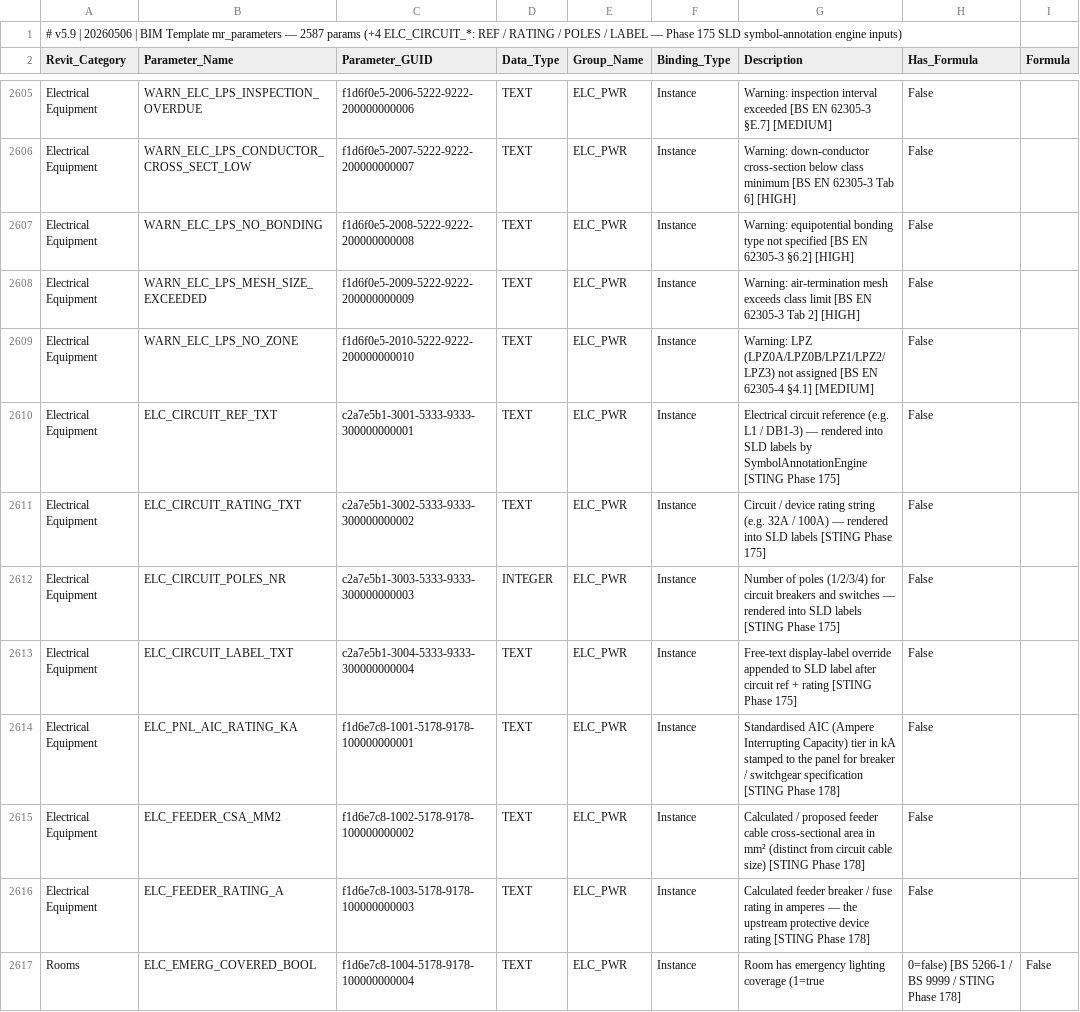
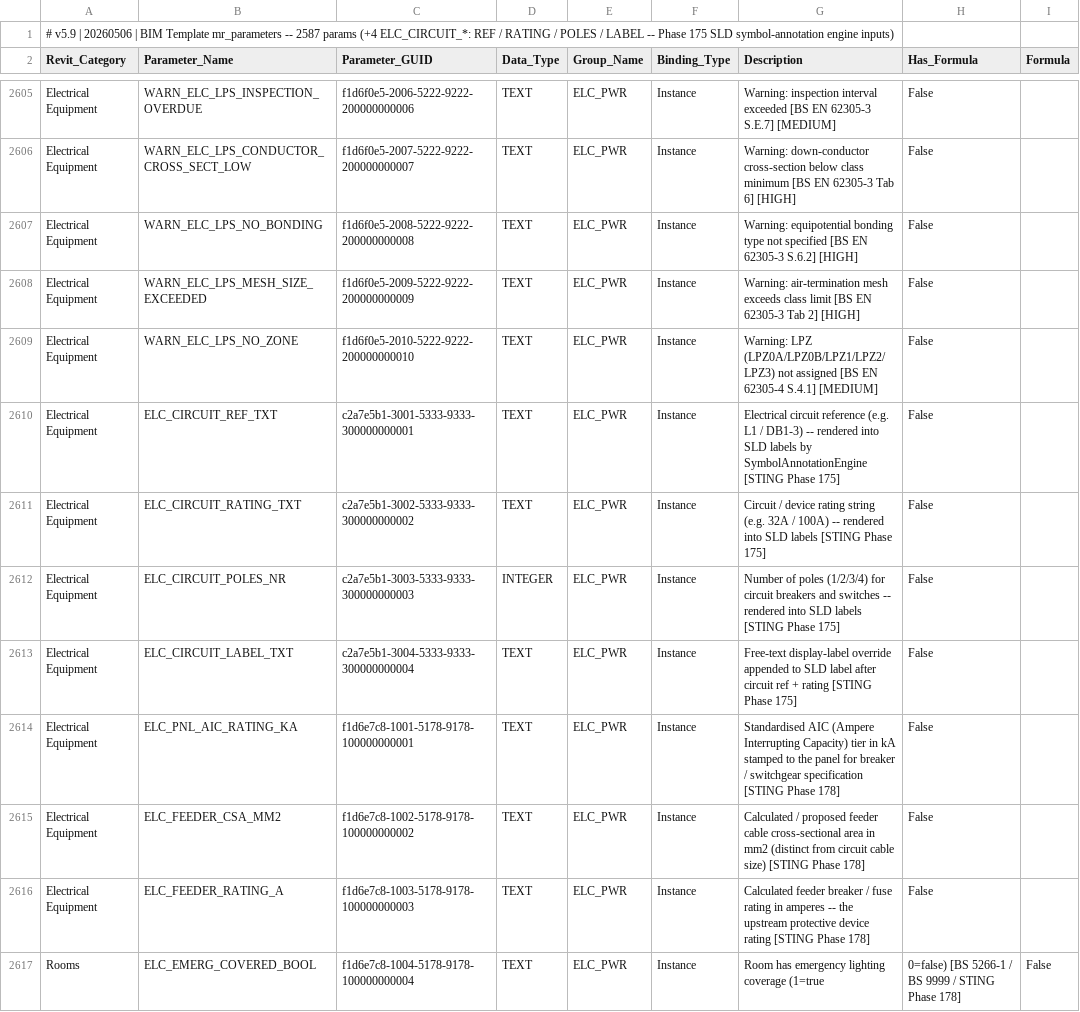
Before and after one commit to beckykyomugisha/STINGTOOLS, a CSV file: StingTools/Data/MR_PARAMETERS.csv, drawn as a sheet; only a part is shown, gaps mark what is left out; the diff covers the shown part only; the diff names each change by its address in the sheet, - before the commit and + after, or states it on an @@ line.

```diff
--- a/StingTools/Data/MR_PARAMETERS.csv
+++ b/StingTools/Data/MR_PARAMETERS.csv
-A1 (Revit_Category): …Template mr_parameters — 2587 params (+4 ELC_CIRCUIT_*: REF / RATING / POLES / LABEL — Phase 175…
+A1 (Revit_Category): …Template mr_parameters -- 2587 params (+4 ELC_CIRCUIT_*: REF / RATING / POLES / LABEL -- Phase 175…
-G2605 (Description): …EN 62305-3 §E.7] [MEDIUM]
+G2605 (Description): …EN 62305-3 S.E.7] [MEDIUM]
-G2607 (Description): …EN 62305-3 §6.2] [HIGH]
+G2607 (Description): …EN 62305-3 S.6.2] [HIGH]
-G2609 (Description): …EN 62305-4 §4.1] [MEDIUM]
+G2609 (Description): …EN 62305-4 S.4.1] [MEDIUM]
-G2610 (Description): …/ DB1-3) — rendered into…
+G2610 (Description): …/ DB1-3) -- rendered into…
-G2611 (Description): …/ 100A) — rendered into…
+G2611 (Description): …/ 100A) -- rendered into…
-G2612 (Description): …and switches — rendered into…
+G2612 (Description): …and switches -- rendered into…
-G2615 (Description): …area in mm² (distinct from…
+G2615 (Description): …area in mm2 (distinct from…
-G2616 (Description): …in amperes — the upstream…
+G2616 (Description): …in amperes -- the upstream…
```
Also changed, not shown: 72 edited cells elsewhere in this file, 1 other file.
